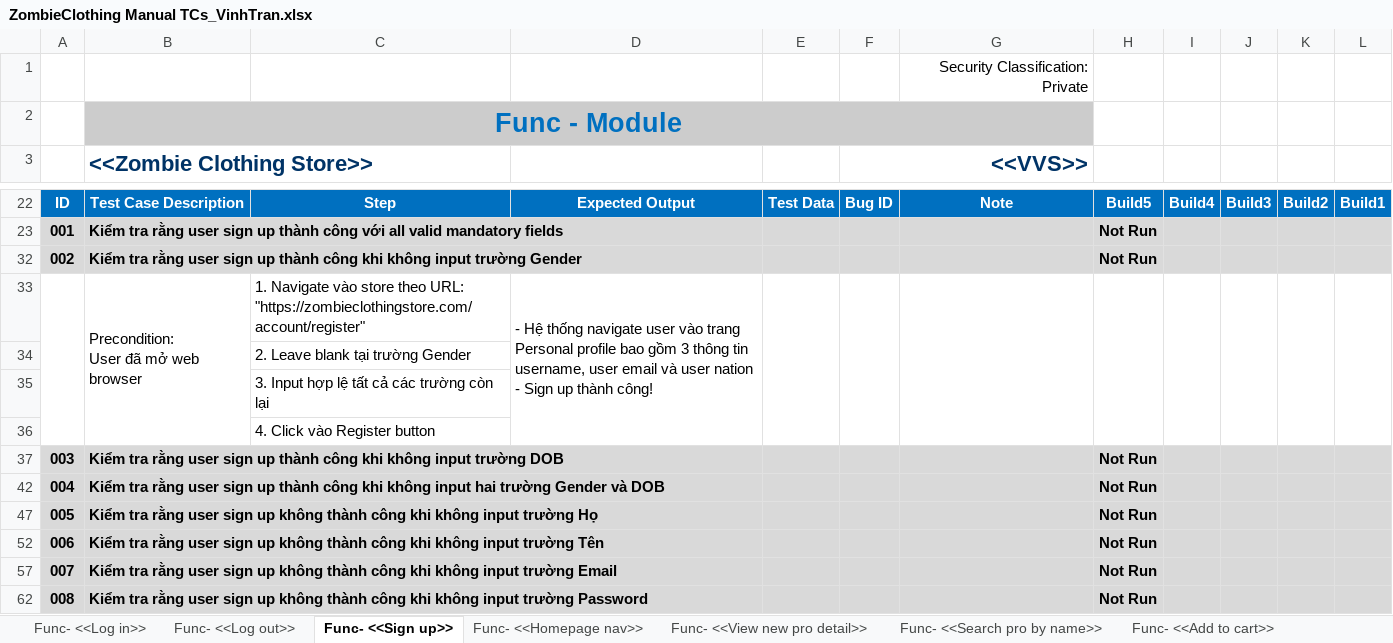
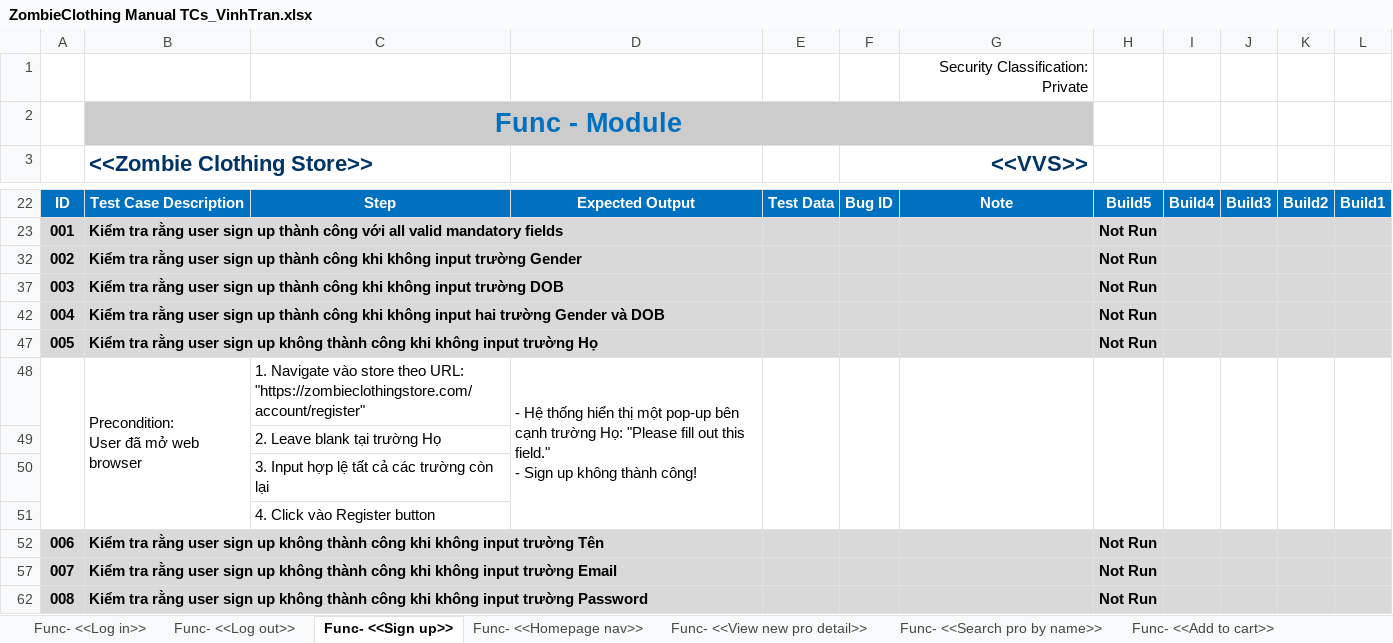
Before and after one commit to jankylewis/ZombieClothing_AUTE, an Excel workbook: ZombieClothing Manual TCs_VinhTran.xlsx, sheet Func- <<Sign up>>, drawn as a sheet; only a part is shown, gaps mark what is left out; values as stored, in another font and other column widths than the file's, no borders; charts and pictures not drawn; removed rows and columns are numbered as before the commit, all else as after; ↵ is a line break in a cell; the diff names each change by its address in the sheet, - before the commit and + after, or states it on an @@ line.

```diff
--- a/ZombieClothing Manual TCs_VinhTran.xlsx (sheet Func- <<Sign up>>)
+++ b/ZombieClothing Manual TCs_VinhTran.xlsx (sheet Func- <<Sign up>>)
-row 33:  | Precondition: ↵ User đã mở web browser | 1. Navigate vào store theo URL: "https://zombieclothingstore.com/account/register" | - Hệ thống navigate user vào trang Personal profile bao gồm 3 thông tin username, user email và user nation ↵ - Sign up thành công!
@@ row 34 hidden:  |  | 2. Leave blank tại trường Gender @@
+row 48:  | Precondition: ↵ User đã mở web browser | 1. Navigate vào store theo URL: "https://zombieclothingstore.com/account/register" | - Hệ thống hiển thị một pop-up bên cạnh trường Họ: "Please fill out this field." ↵ - Sign up không thành công!
@@ row 49 unhidden:  |  | 2. Leave blank tại trường Họ @@
@@ row 35 moved to row 50: 3. Input hợp lệ tất cả các trường còn lạ… @@
@@ row 36 moved to row 51: 4. Click vào Register button @@
```
Also changed, not shown: 50 other files.
